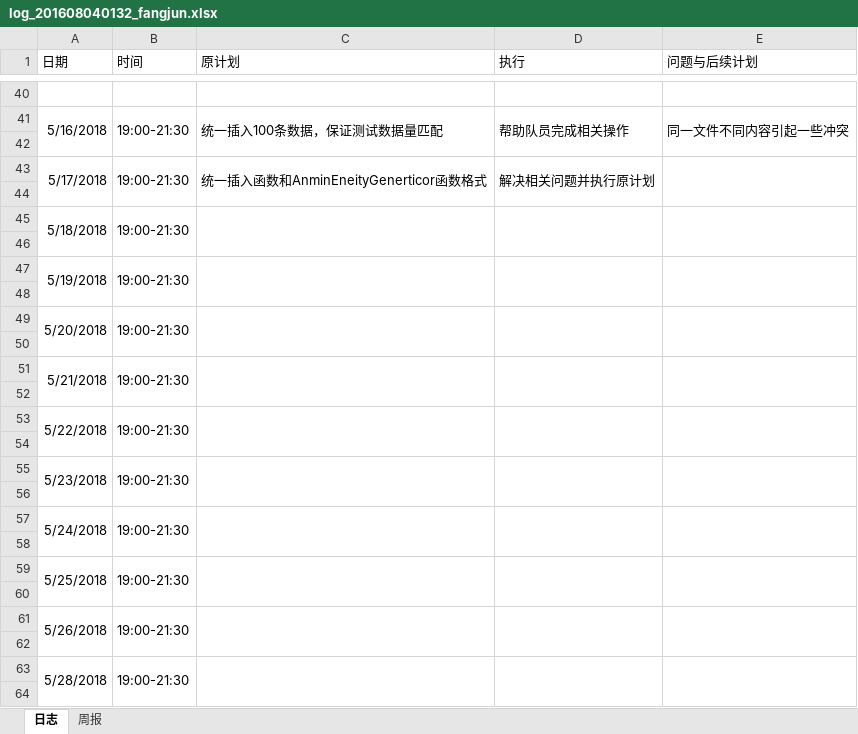
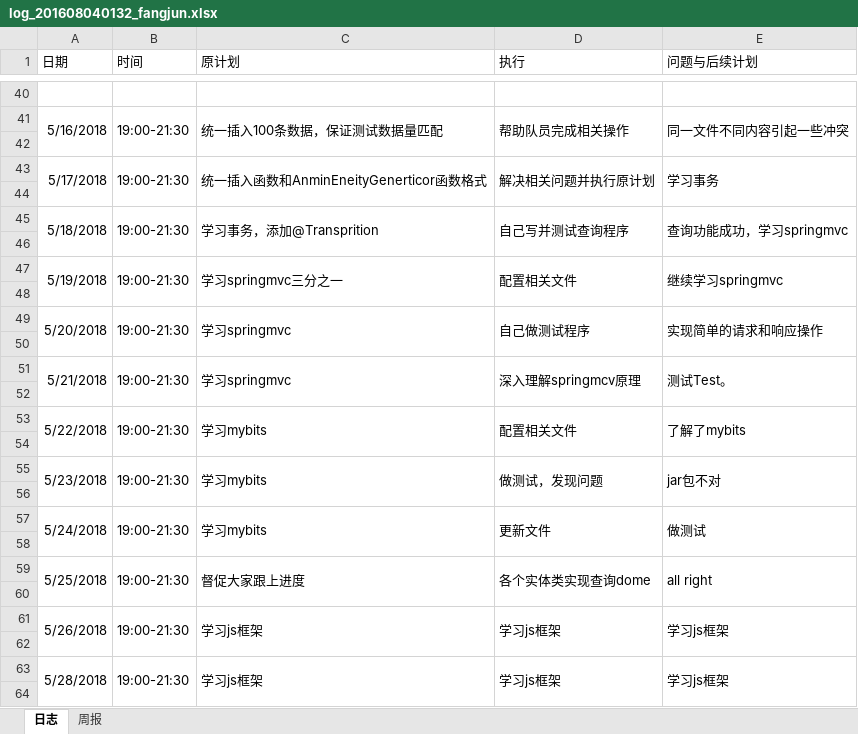
Before and after one commit to rubick123/immortals-s-project, an Excel workbook: awm/doc/log/log_201608040132_fangjun.xlsx, sheet 日志, drawn as a sheet; only a part is shown, gaps mark what is left out; values as stored, in another font and other column widths than the file's, no borders; the diff covers the shown part only; the diff names each change by its address in the sheet, - before the commit and + after, or states it on an @@ line.

Commit message:
更新日志到6.5

```diff
--- a/awm/doc/log/log_201608040132_fangjun.xlsx (sheet 日志)
+++ b/awm/doc/log/log_201608040132_fangjun.xlsx (sheet 日志)
-E43 (问题与后续计划): (empty)
+E43 (问题与后续计划): 学习事务
-C45 (原计划): (empty)
+C45 (原计划): 学习事务，添加@Transprition
-D45 (执行): (empty)
+D45 (执行): 自己写并测试查询程序
-E45 (问题与后续计划): (empty)
+E45 (问题与后续计划): 查询功能成功，学习springmvc
-C47 (原计划): (empty)
+C47 (原计划): 学习springmvc三分之一
-D47 (执行): (empty)
+D47 (执行): 配置相关文件
-E47 (问题与后续计划): (empty)
+E47 (问题与后续计划): 继续学习springmvc
-C49 (原计划): (empty)
+C49 (原计划): 学习springmvc
-D49 (执行): (empty)
+D49 (执行): 自己做测试程序
-E49 (问题与后续计划): (empty)
+E49 (问题与后续计划): 实现简单的请求和响应操作
-C51 (原计划): (empty)
+C51 (原计划): 学习springmvc
-D51 (执行): (empty)
+D51 (执行): 深入理解springmcv原理
-E51 (问题与后续计划): (empty)
+E51 (问题与后续计划): 测试Test。
-C53 (原计划): (empty)
+C53 (原计划): 学习mybits
-D53 (执行): (empty)
+D53 (执行): 配置相关文件
-E53 (问题与后续计划): (empty)
+E53 (问题与后续计划): 了解了mybits
-C55 (原计划): (empty)
+C55 (原计划): 学习mybits
-D55 (执行): (empty)
+D55 (执行): 做测试，发现问题
-E55 (问题与后续计划): (empty)
+E55 (问题与后续计划): jar包不对
-C57 (原计划): (empty)
+C57 (原计划): 学习mybits
-D57 (执行): (empty)
+D57 (执行): 更新文件
-E57 (问题与后续计划): (empty)
+E57 (问题与后续计划): 做测试
-C59 (原计划): (empty)
+C59 (原计划): 督促大家跟上进度
-D59 (执行): (empty)
+D59 (执行): 各个实体类实现查询dome
-E59 (问题与后续计划): (empty)
+E59 (问题与后续计划): all right
-C61 (原计划): (empty)
+C61 (原计划): 学习js框架
-D61 (执行): (empty)
+D61 (执行): 学习js框架
-E61 (问题与后续计划): (empty)
+E61 (问题与后续计划): 学习js框架
-C63 (原计划): (empty)
+C63 (原计划): 学习js框架
-D63 (执行): (empty)
+D63 (执行): 学习js框架
-E63 (问题与后续计划): (empty)
+E63 (问题与后续计划): 学习js框架
```
Also changed, not shown: 8 added rows, 8 removed rows and 3 edited cells elsewhere in this sheet.
